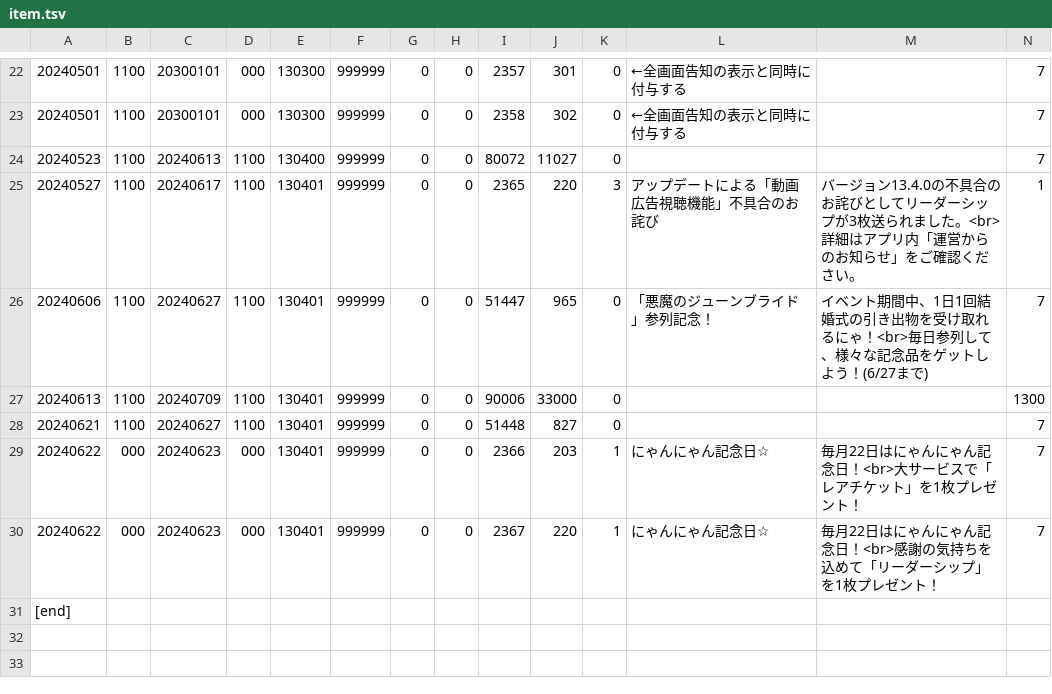
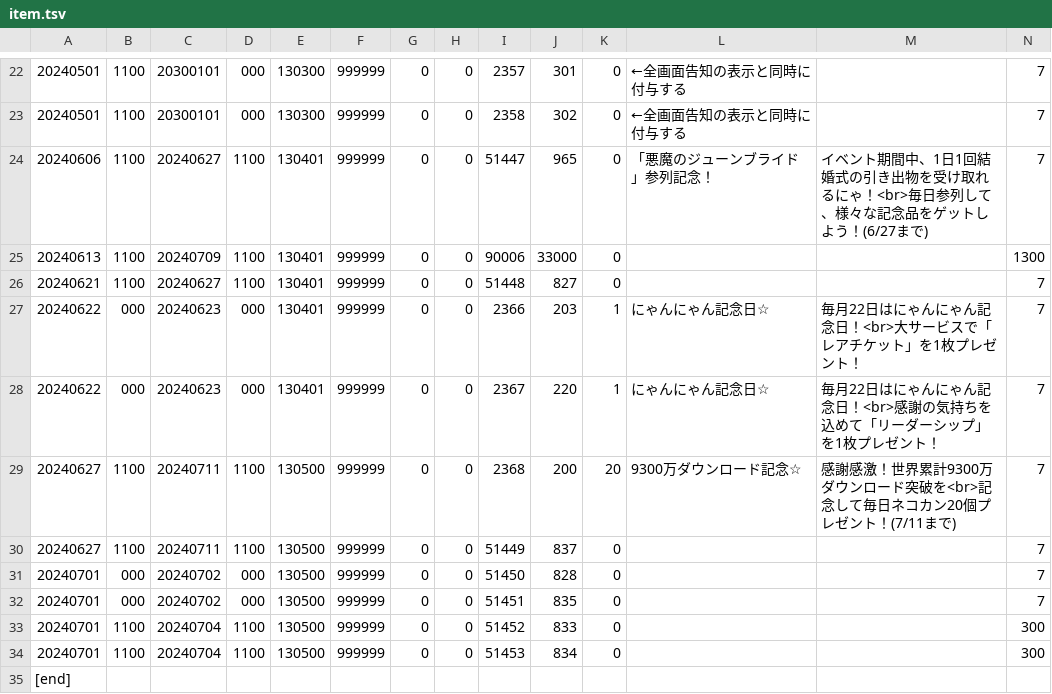
Before and after one commit to yuki111188/yukiEventData, a TSV file: eventfile/item.tsv, drawn as a sheet; only a part is shown, gaps mark what is left out; removed rows and columns are numbered as before the commit, all else as after; rows hold the shown columns only; the diff names each change by its address in the sheet, - before the commit and + after, or states it on an @@ line.

```diff
--- a/eventfile/item.tsv
+++ b/eventfile/item.tsv
-row 24: 20240523 | 1100 | 20240613 | 1100 | 130400 | 999999 | 0 | 0 | 80072 | 11027 | 0 |  |  | 7
-row 25: 20240527 | 1100 | 20240617 | 1100 | 130401 | 999999 | 0 | 0 | 2365 | 220 | 3 | アップデートによる「動画広告視聴機能」不具合のお詫び | バージョン13.4.0の不具合のお詫びとしてリーダーシップが3枚送られました。<br>詳細はアプリ内「運営からのお知らせ」をご確認ください。 | 1
+row 29: 20240627 | 1100 | 20240711 | 1100 | 130500 | 999999 | 0 | 0 | 2368 | 200 | 20 | 9300万ダウンロード記念☆ | 感謝感激！世界累計9300万ダウンロード突破を<br>記念して毎日ネコカン20個プレゼント！(7/11まで) | 7
+row 30: 20240627 | 1100 | 20240711 | 1100 | 130500 | 999999 | 0 | 0 | 51449 | 837 | 0 |  |  | 7
+row 31: 20240701 | 000 | 20240702 | 000 | 130500 | 999999 | 0 | 0 | 51450 | 828 | 0 |  |  | 7
+row 32: 20240701 | 000 | 20240702 | 000 | 130500 | 999999 | 0 | 0 | 51451 | 835 | 0 |  |  | 7
+row 33: 20240701 | 1100 | 20240704 | 1100 | 130500 | 999999 | 0 | 0 | 51452 | 833 | 0 |  |  | 300
+row 34: 20240701 | 1100 | 20240704 | 1100 | 130500 | 999999 | 0 | 0 | 51453 | 834 | 0 |  |  | 300
```
Also changed, not shown: eventfile/gatya.tsv, eventfile/sale.tsv, 1 other file.
